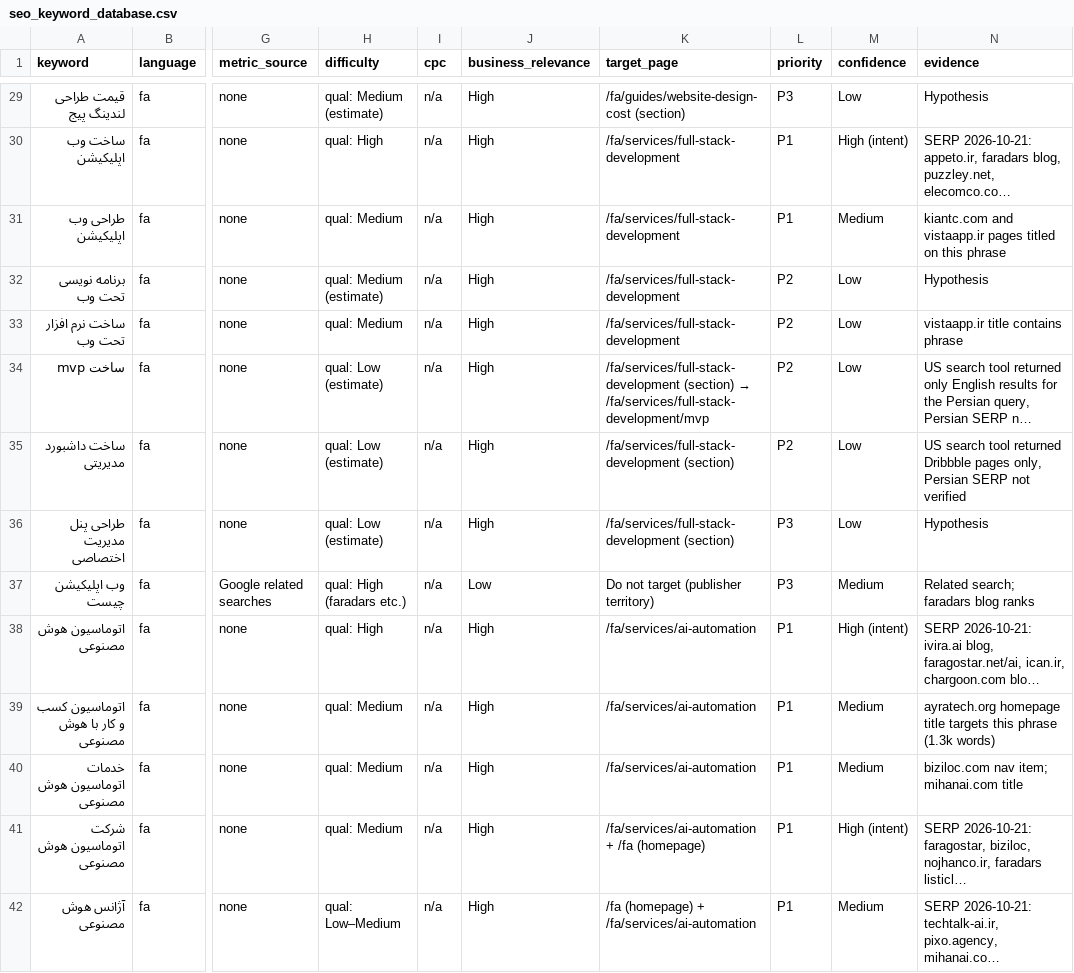
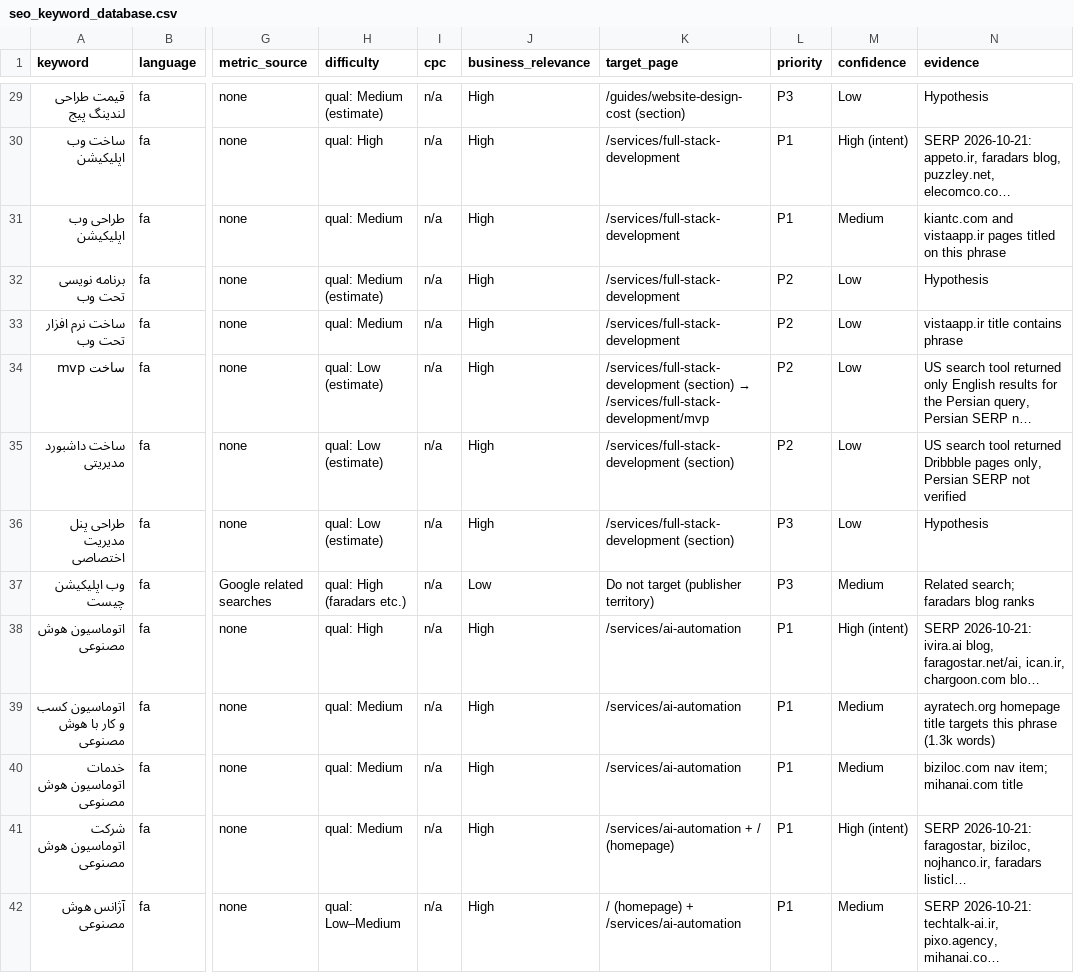
Before and after one commit to imanniknam/Bellona-website, a CSV file: docs/seo/seo_keyword_database.csv, drawn as a sheet; only a part is shown, gaps mark what is left out; long unchanged cells end in …; the diff covers the shown part only; the diff names each change by its address in the sheet, - before the commit and + after, or states it on an @@ line.

```diff
--- a/docs/seo/seo_keyword_database.csv
+++ b/docs/seo/seo_keyword_database.csv
-K29 (target_page): /fa/guides/website-design-cost (section)
+K29 (target_page): /guides/website-design-cost (section)
-K30:K33 (target_page): /fa/services/full-stack-development
+K30:K33 (target_page): /services/full-stack-development
@@ K34 (target_page): /fa/services/full-stack-development (section) → /fa/services/full-stack-development/mvp → /services/full-stack-development (section) → /services/full-stack-development/mvp @@
-K35:K36 (target_page): /fa/services/full-stack-development (section)
+K35:K36 (target_page): /services/full-stack-development (section)
-K38:K40 (target_page): /fa/services/ai-automation
+K38:K40 (target_page): /services/ai-automation
-K41 (target_page): /fa/services/ai-automation + /fa (homepage)
+K41 (target_page): /services/ai-automation + / (homepage)
-K42 (target_page): /fa (homepage) + /fa/services/ai-automation
+K42 (target_page): / (homepage) + /services/ai-automation
```
Also changed, not shown: 69 edited cells elsewhere in this file, 8 other files.
